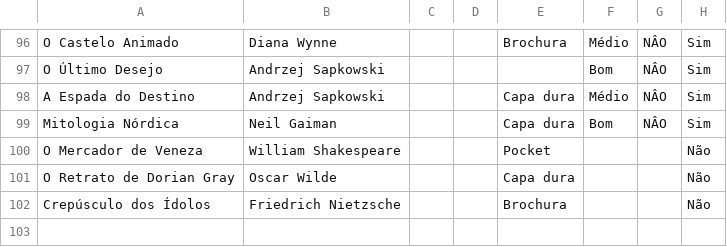
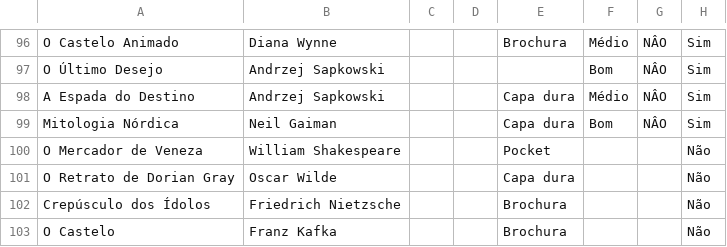
Before and after one commit to Rochamarc/bookstore-analysis, a CSV file: books_dataset.csv, drawn as a sheet; only a part is shown, gaps mark what is left out.

Commit message:
update book dataset

```diff
--- a/books_dataset.csv
+++ b/books_dataset.csv
@@ -102 +102,2 @@ O Retrato de Dorian Gray,Oscar Wilde,,,Capa dura,,,Não
 Crepúsculo dos Ídolos,Friedrich Nietzsche,,,Brochura,,,Não
+O Castelo,Franz Kafka,,,Brochura,,,Não
```
